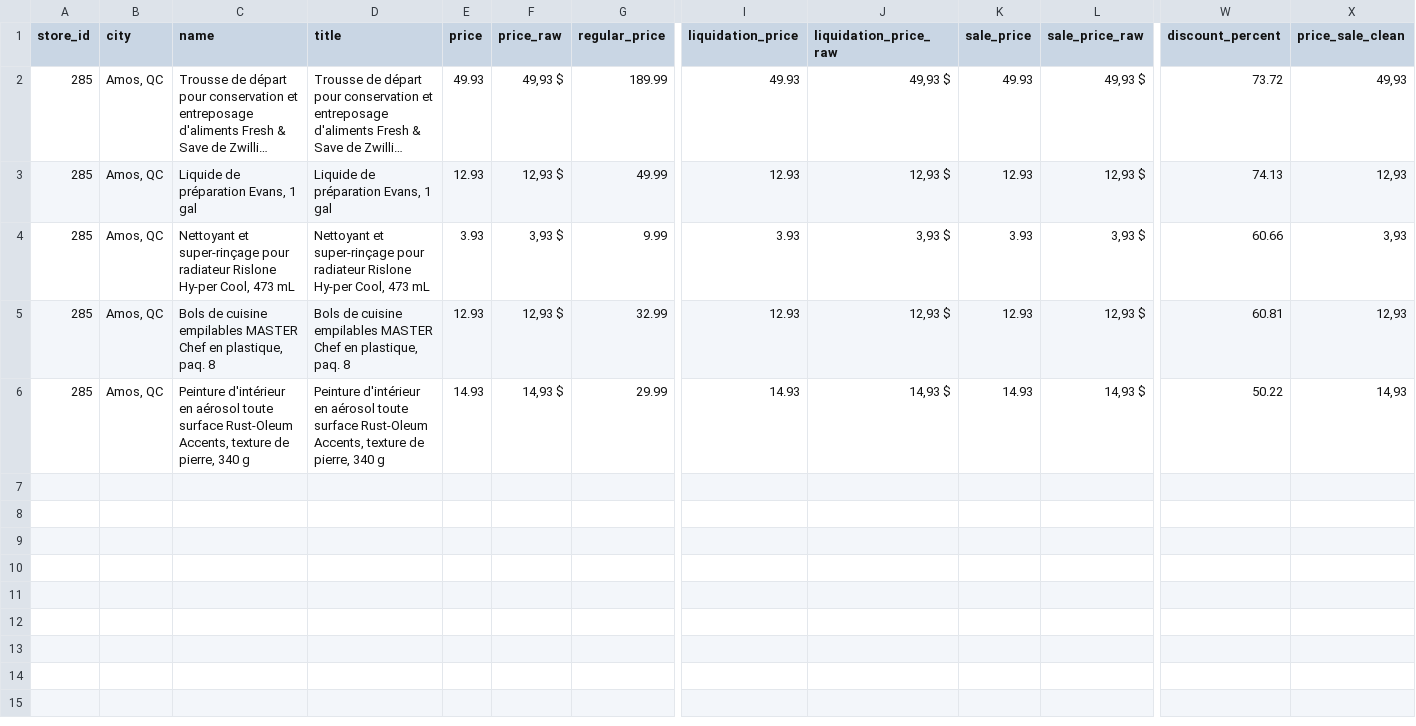
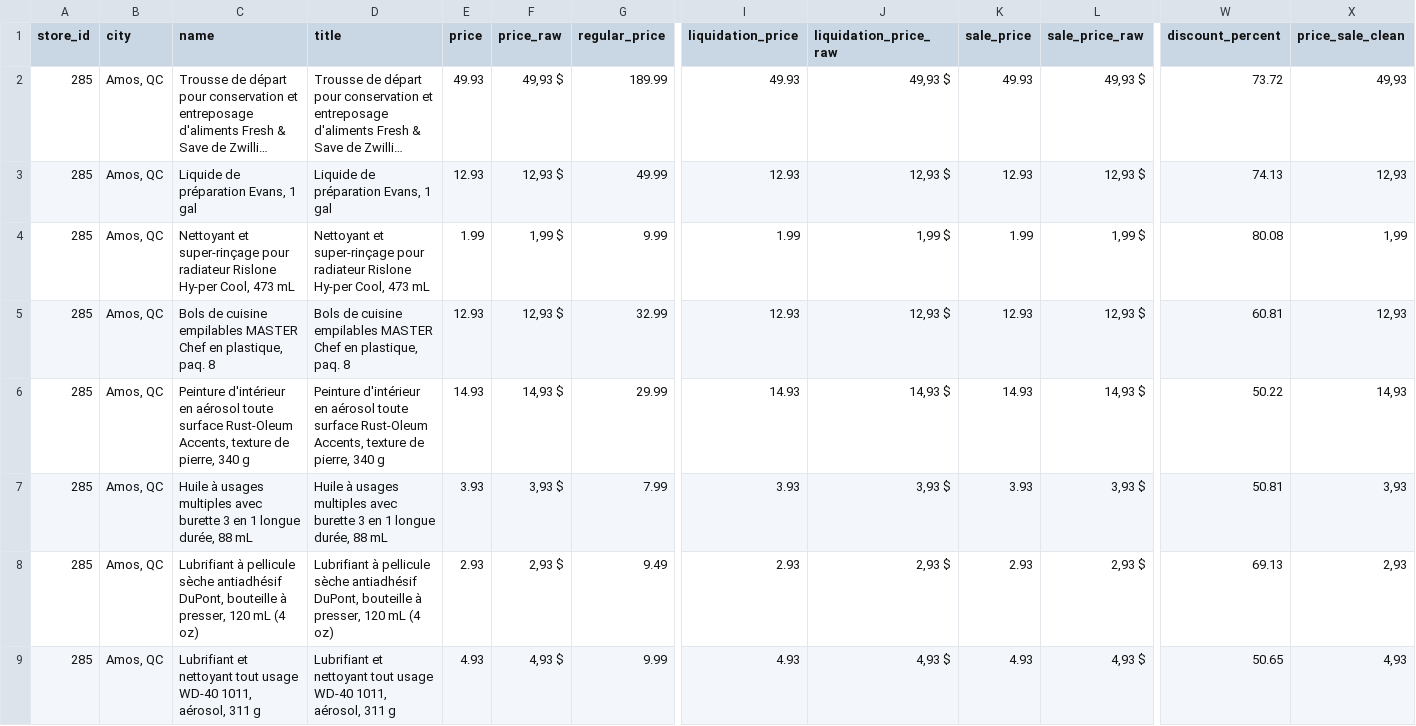
Before and after one commit to Olivier-cousineau/Econo-econo111, a CSV file: outputs/canadiantire/285-amos-qc/data.csv, drawn as a sheet; only a part is shown, gaps mark what is left out; long unchanged cells end in …; rows hold the shown columns only; the diff names each change by its address in the sheet, - before the commit and + after, or states it on an @@ line.

```diff
--- a/outputs/canadiantire/285-amos-qc/data.csv
+++ b/outputs/canadiantire/285-amos-qc/data.csv
-E4 (price): 3.93
+E4 (price): 1.99
-F4 (price_raw): 3,93 $
+F4 (price_raw): 1,99 $
-I4 (liquidation_price): 3.93
+I4 (liquidation_price): 1.99
-J4 (liquidation_price_raw): 3,93 $
+J4 (liquidation_price_raw): 1,99 $
-K4 (sale_price): 3.93
+K4 (sale_price): 1.99
-L4 (sale_price_raw): 3,93 $
+L4 (sale_price_raw): 1,99 $
-W4 (discount_percent): 60.66
+W4 (discount_percent): 80.08
-X4 (price_sale_clean): 3,93
+X4 (price_sale_clean): 1,99
+row 7: 285 | Amos, QC | Huile à usages multiples avec burette 3 en 1 longue durée, 88 mL | Huile à usages multiples avec burette 3 en 1 longue durée, 88 mL | 3.93 | 3,93 $ | 7.99 | 3.93 | 3,93 $ | 3.93 | 3,93 $ | 50.81 | 3,93
+row 8: 285 | Amos, QC | Lubrifiant à pellicule sèche antiadhésif DuPont, bouteille à presser, 120 mL (4 oz) | Lubrifiant à pellicule sèche antiadhésif DuPont, bouteille à presser, 120 mL (4 oz) | 2.93 | 2,93 $ | 9.49 | 2.93 | 2,93 $ | 2.93 | 2,93 $ | 69.13 | 2,93
+row 9: 285 | Amos, QC | Lubrifiant et nettoyant tout usage WD-40 1011, aérosol, 311 g | Lubrifiant et nettoyant tout usage WD-40 1011, aérosol, 311 g | 4.93 | 4,93 $ | 9.99 | 4.93 | 4,93 $ | 4.93 | 4,93 $ | 50.65 | 4,93
```
Also changed, not shown: outputs/canadiantire/187-whitby-south-on/data.csv, outputs/canadiantire/226-port-perry-on/data.csv, 4 other files.
